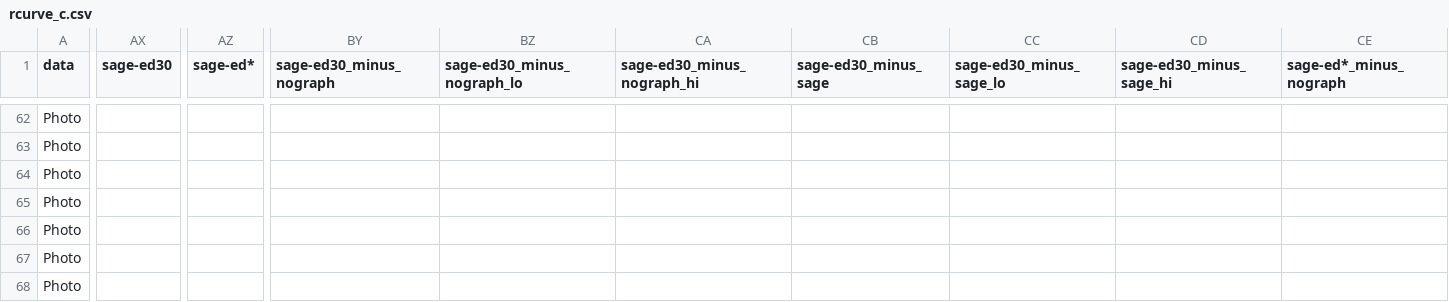
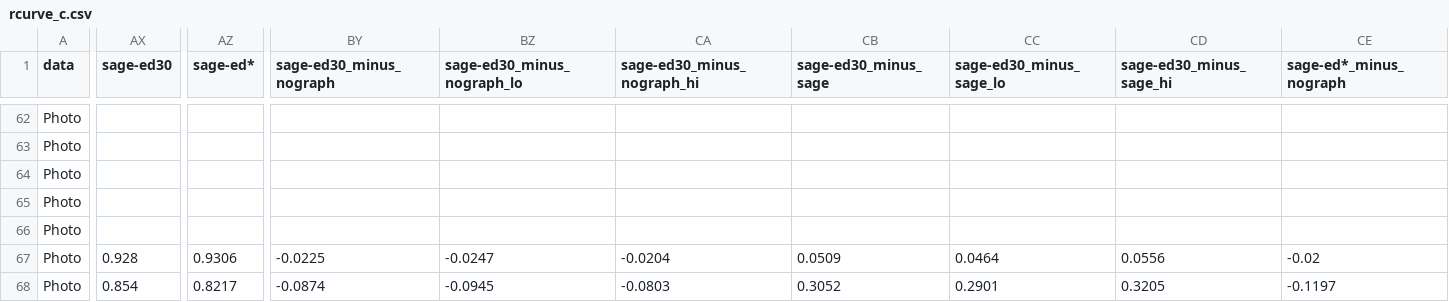
Before and after one commit to q67012816-crypto/enterprise-network, a CSV file: linkpred/bench/out/c/rcurve_c.csv, drawn as a sheet; only a part is shown, gaps mark what is left out; the diff covers the shown part only; the diff names each change by its address in the sheet, - before the commit and + after, or states it on an @@ line.

```diff
--- a/linkpred/bench/out/c/rcurve_c.csv
+++ b/linkpred/bench/out/c/rcurve_c.csv
-AX67 (sage-ed30): (empty)
+AX67 (sage-ed30): 0.928
-AZ67 (sage-ed*): (empty)
+AZ67 (sage-ed*): 0.9306
-BY67 (sage-ed30_minus_nograph): (empty)
+BY67 (sage-ed30_minus_nograph): -0.0225
-BZ67 (sage-ed30_minus_nograph_lo): (empty)
+BZ67 (sage-ed30_minus_nograph_lo): -0.0247
-CA67 (sage-ed30_minus_nograph_hi): (empty)
+CA67 (sage-ed30_minus_nograph_hi): -0.0204
-CB67 (sage-ed30_minus_sage): (empty)
+CB67 (sage-ed30_minus_sage): 0.0509
-CC67 (sage-ed30_minus_sage_lo): (empty)
+CC67 (sage-ed30_minus_sage_lo): 0.0464
-CD67 (sage-ed30_minus_sage_hi): (empty)
+CD67 (sage-ed30_minus_sage_hi): 0.0556
-CE67 (sage-ed*_minus_nograph): (empty)
+CE67 (sage-ed*_minus_nograph): -0.02
-AX68 (sage-ed30): (empty)
+AX68 (sage-ed30): 0.854
-AZ68 (sage-ed*): (empty)
+AZ68 (sage-ed*): 0.8217
-BY68 (sage-ed30_minus_nograph): (empty)
+BY68 (sage-ed30_minus_nograph): -0.0874
-BZ68 (sage-ed30_minus_nograph_lo): (empty)
+BZ68 (sage-ed30_minus_nograph_lo): -0.0945
-CA68 (sage-ed30_minus_nograph_hi): (empty)
+CA68 (sage-ed30_minus_nograph_hi): -0.0803
-CB68 (sage-ed30_minus_sage): (empty)
+CB68 (sage-ed30_minus_sage): 0.3052
-CC68 (sage-ed30_minus_sage_lo): (empty)
+CC68 (sage-ed30_minus_sage_lo): 0.2901
-CD68 (sage-ed30_minus_sage_hi): (empty)
+CD68 (sage-ed30_minus_sage_hi): 0.3205
-CE68 (sage-ed*_minus_nograph): (empty)
+CE68 (sage-ed*_minus_nograph): -0.1197
```
Also changed, not shown: 52 edited cells elsewhere in this file, linkpred/bench/out/c/runtime.csv, linkpred/bench/out/c/val_auc.csv, 2 other files.
